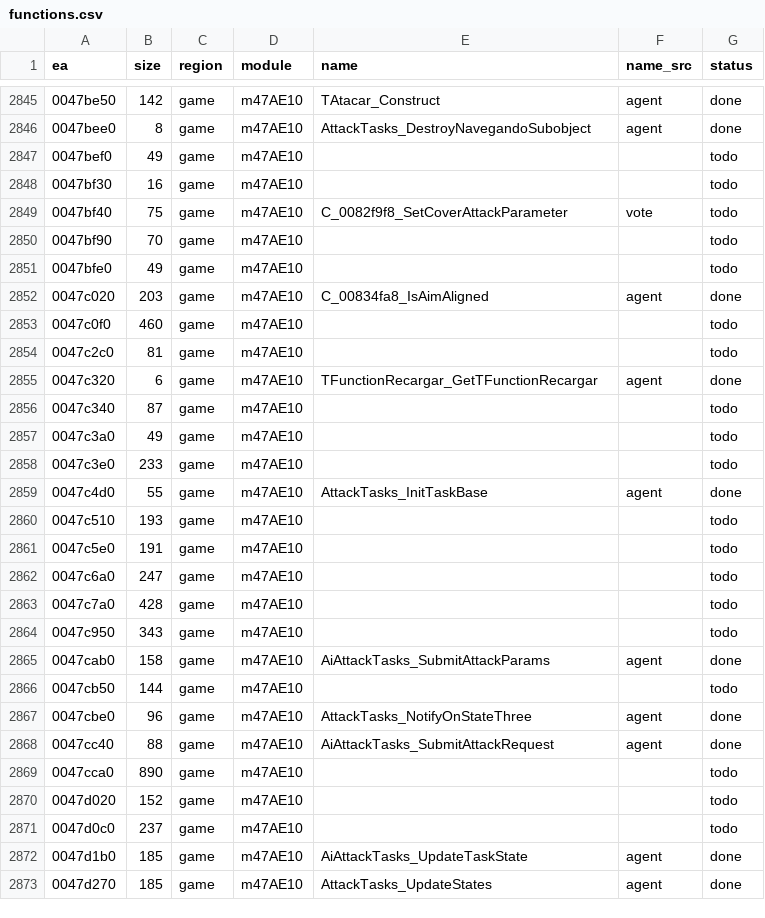
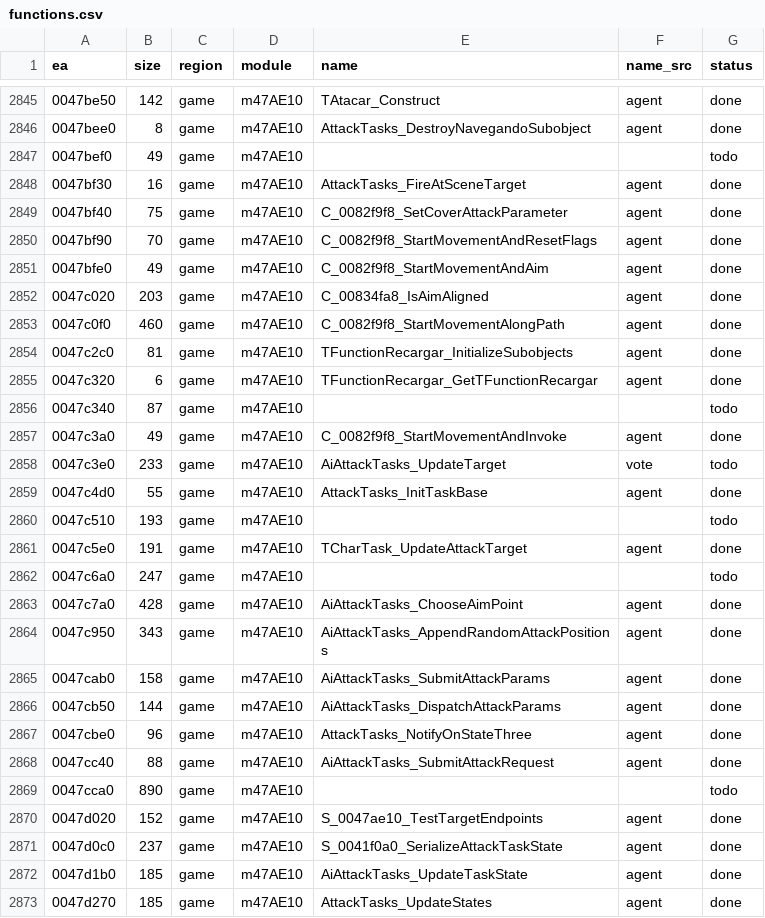
Before and after one commit to eonflux7/csf-re, a CSV file: db/functions.csv, drawn as a sheet; only a part is shown, gaps mark what is left out; the diff covers the shown part only.

```diff
--- a/db/functions.csv
+++ b/db/functions.csv
@@ -2847,21 +2847,21 @@ ea,size,region,module,name,name_src,status
 0047bef0,49,game,m47AE10,,,todo
-0047bf30,16,game,m47AE10,,,todo
-0047bf40,75,game,m47AE10,C_0082f9f8_SetCoverAttackParameter,vote,todo
-0047bf90,70,game,m47AE10,,,todo
-0047bfe0,49,game,m47AE10,,,todo
+0047bf30,16,game,m47AE10,AttackTasks_FireAtSceneTarget,agent,done
+0047bf40,75,game,m47AE10,C_0082f9f8_SetCoverAttackParameter,agent,done
+0047bf90,70,game,m47AE10,C_0082f9f8_StartMovementAndResetFlags,agent,done
+0047bfe0,49,game,m47AE10,C_0082f9f8_StartMovementAndAim,agent,done
 0047c020,203,game,m47AE10,C_00834fa8_IsAimAligned,agent,done
-0047c0f0,460,game,m47AE10,,,todo
-0047c2c0,81,game,m47AE10,,,todo
+0047c0f0,460,game,m47AE10,C_0082f9f8_StartMovementAlongPath,agent,done
+0047c2c0,81,game,m47AE10,TFunctionRecargar_InitializeSubobjects,agent,done
 0047c320,6,game,m47AE10,TFunctionRecargar_GetTFunctionRecargar,agent,done
 0047c340,87,game,m47AE10,,,todo
-0047c3a0,49,game,m47AE10,,,todo
-0047c3e0,233,game,m47AE10,,,todo
+0047c3a0,49,game,m47AE10,C_0082f9f8_StartMovementAndInvoke,agent,done
+0047c3e0,233,game,m47AE10,AiAttackTasks_UpdateTarget,vote,todo
 0047c4d0,55,game,m47AE10,AttackTasks_InitTaskBase,agent,done
 0047c510,193,game,m47AE10,,,todo
-0047c5e0,191,game,m47AE10,,,todo
+0047c5e0,191,game,m47AE10,TCharTask_UpdateAttackTarget,agent,done
 0047c6a0,247,game,m47AE10,,,todo
-0047c7a0,428,game,m47AE10,,,todo
-0047c950,343,game,m47AE10,,,todo
+0047c7a0,428,game,m47AE10,AiAttackTasks_ChooseAimPoint,agent,done
+0047c950,343,game,m47AE10,AiAttackTasks_AppendRandomAttackPositions,agent,done
 0047cab0,158,game,m47AE10,AiAttackTasks_SubmitAttackParams,agent,done
-0047cb50,144,game,m47AE10,,,todo
+0047cb50,144,game,m47AE10,AiAttackTasks_DispatchAttackParams,agent,done
 0047cbe0,96,game,m47AE10,AttackTasks_NotifyOnStateThree,agent,done
@@ -2869,4 +2869,4 @@ ea,size,region,module,name,name_src,status
 0047cca0,890,game,m47AE10,,,todo
-0047d020,152,game,m47AE10,,,todo
-0047d0c0,237,game,m47AE10,,,todo
+0047d020,152,game,m47AE10,S_0047ae10_TestTargetEndpoints,agent,done
+0047d0c0,237,game,m47AE10,S_0041f0a0_SerializeAttackTaskState,agent,done
 0047d1b0,185,game,m47AE10,AiAttackTasks_UpdateTaskState,agent,done
```
Also changed, not shown: 145 edited cells elsewhere in this file, 58 other files.
